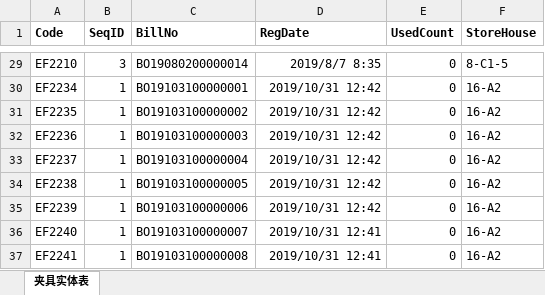
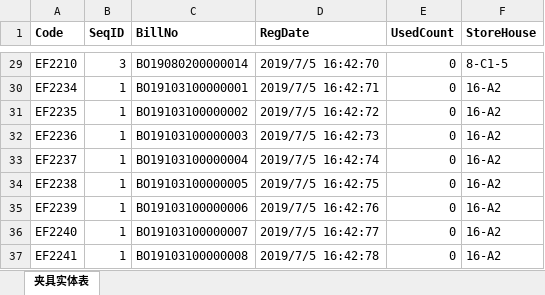
Before and after one commit to Banana-Boat/TMS, an Excel workbook: EXCEL/夹具实体.xlsx, sheet 夹具实体表, drawn as a sheet; only a part is shown, gaps mark what is left out; values as stored, in another font and other column widths than the file's, no borders; the diff covers the shown part only; the diff names each change by its address in the sheet, - before the commit and + after, or states it on an @@ line.

```diff
--- a/EXCEL/夹具实体.xlsx (sheet 夹具实体表)
+++ b/EXCEL/夹具实体.xlsx (sheet 夹具实体表)
-D29 (RegDate): 2019/8/7 8:35
+D29 (RegDate): 2019/7/5 16:42:70
-D30 (RegDate): 2019/10/31 12:42
+D30 (RegDate): 2019/7/5 16:42:71
-D31 (RegDate): 2019/10/31 12:42
+D31 (RegDate): 2019/7/5 16:42:72
-D32 (RegDate): 2019/10/31 12:42
+D32 (RegDate): 2019/7/5 16:42:73
-D33 (RegDate): 2019/10/31 12:42
+D33 (RegDate): 2019/7/5 16:42:74
-D34 (RegDate): 2019/10/31 12:42
+D34 (RegDate): 2019/7/5 16:42:75
-D35 (RegDate): 2019/10/31 12:42
+D35 (RegDate): 2019/7/5 16:42:76
-D36 (RegDate): 2019/10/31 12:41
+D36 (RegDate): 2019/7/5 16:42:77
-D37 (RegDate): 2019/10/31 12:41
+D37 (RegDate): 2019/7/5 16:42:78
```
Also changed, not shown: 27 edited cells elsewhere in this sheet, EXCEL/夹具定义.xlsx, EXCEL/夹具定义模板.xlsx, 11 other files.
